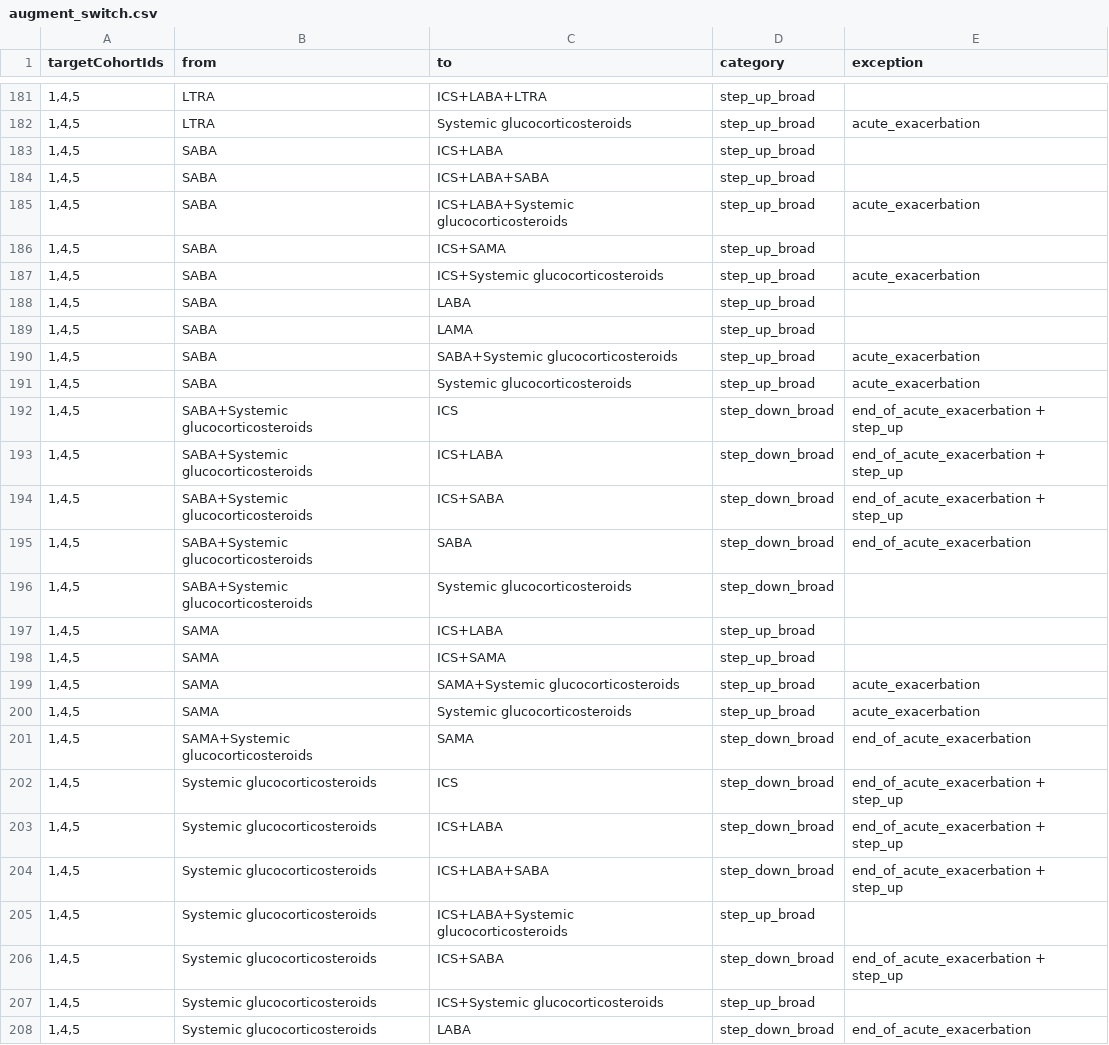
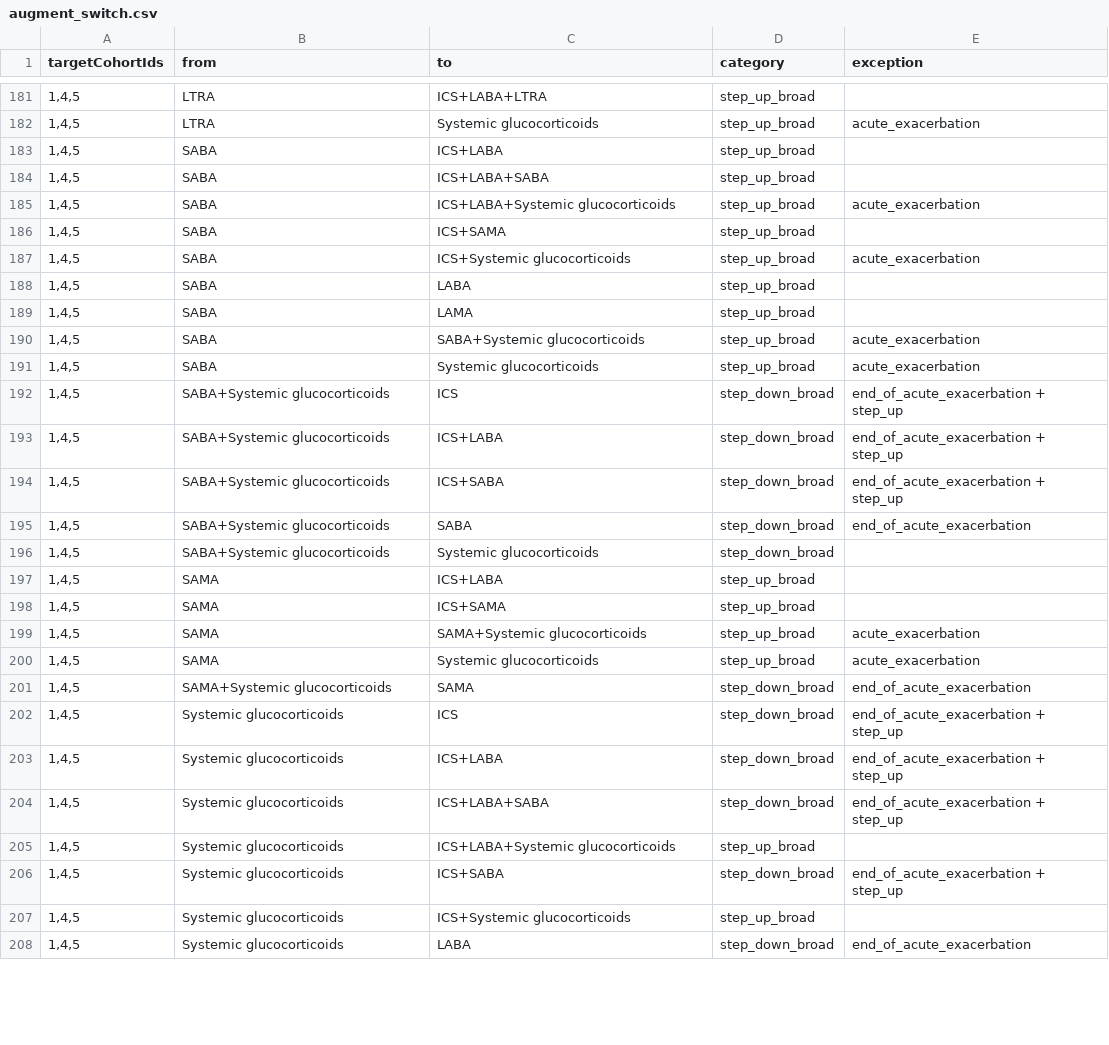
Before and after one commit to ted9219/RespiratoryDrugPathways, a CSV file: inst/Settings/augment_switch.csv, drawn as a sheet; only a part is shown, gaps mark what is left out; the diff covers the shown part only.

Commit message:
Rename glucocorticosteroids to glucocorticoids (shorter)

```diff
--- a/inst/Settings/augment_switch.csv
+++ b/inst/Settings/augment_switch.csv
@@ -181,28 +181,28 @@ targetCohortIds,from,to,category,exception
 "1,4,5",LTRA,ICS+LABA+LTRA,step_up_broad,
-"1,4,5",LTRA,Systemic glucocorticosteroids,step_up_broad,acute_exacerbation
+"1,4,5",LTRA,Systemic glucocorticoids,step_up_broad,acute_exacerbation
 "1,4,5",SABA,ICS+LABA,step_up_broad,
 "1,4,5",SABA,ICS+LABA+SABA,step_up_broad,
-"1,4,5",SABA,ICS+LABA+Systemic glucocorticosteroids,step_up_broad,acute_exacerbation
+"1,4,5",SABA,ICS+LABA+Systemic glucocorticoids,step_up_broad,acute_exacerbation
 "1,4,5",SABA,ICS+SAMA,step_up_broad,
-"1,4,5",SABA,ICS+Systemic glucocorticosteroids,step_up_broad,acute_exacerbation
+"1,4,5",SABA,ICS+Systemic glucocorticoids,step_up_broad,acute_exacerbation
 "1,4,5",SABA,LABA,step_up_broad,
 "1,4,5",SABA,LAMA,step_up_broad,
-"1,4,5",SABA,SABA+Systemic glucocorticosteroids,step_up_broad,acute_exacerbation
-"1,4,5",SABA,Systemic glucocorticosteroids,step_up_broad,acute_exacerbation
-"1,4,5",SABA+Systemic glucocorticosteroids,ICS,step_down_broad,end_of_acute_exacerbation + step_up
-"1,4,5",SABA+Systemic glucocorticosteroids,ICS+LABA,step_down_broad,end_of_acute_exacerbation + step_up
-"1,4,5",SABA+Systemic glucocorticosteroids,ICS+SABA,step_down_broad,end_of_acute_exacerbation + step_up
-"1,4,5",SABA+Systemic glucocorticosteroids,SABA,step_down_broad,end_of_acute_exacerbation
-"1,4,5",SABA+Systemic glucocorticosteroids,Systemic glucocorticosteroids,step_down_broad,
+"1,4,5",SABA,SABA+Systemic glucocorticoids,step_up_broad,acute_exacerbation
+"1,4,5",SABA,Systemic glucocorticoids,step_up_broad,acute_exacerbation
+"1,4,5",SABA+Systemic glucocorticoids,ICS,step_down_broad,end_of_acute_exacerbation + step_up
+"1,4,5",SABA+Systemic glucocorticoids,ICS+LABA,step_down_broad,end_of_acute_exacerbation + step_up
+"1,4,5",SABA+Systemic glucocorticoids,ICS+SABA,step_down_broad,end_of_acute_exacerbation + step_up
+"1,4,5",SABA+Systemic glucocorticoids,SABA,step_down_broad,end_of_acute_exacerbation
+"1,4,5",SABA+Systemic glucocorticoids,Systemic glucocorticoids,step_down_broad,
 "1,4,5",SAMA,ICS+LABA,step_up_broad,
 "1,4,5",SAMA,ICS+SAMA,step_up_broad,
-"1,4,5",SAMA,SAMA+Systemic glucocorticosteroids,step_up_broad,acute_exacerbation
-"1,4,5",SAMA,Systemic glucocorticosteroids,step_up_broad,acute_exacerbation
-"1,4,5",SAMA+Systemic glucocorticosteroids,SAMA,step_down_broad,end_of_acute_exacerbation
-"1,4,5",Systemic glucocorticosteroids,ICS,step_down_broad,end_of_acute_exacerbation + step_up
-"1,4,5",Systemic glucocorticosteroids,ICS+LABA,step_down_broad,end_of_acute_exacerbation + step_up
-"1,4,5",Systemic glucocorticosteroids,ICS+LABA+SABA,step_down_broad,end_of_acute_exacerbation + step_up
-"1,4,5",Systemic glucocorticosteroids,ICS+LABA+Systemic glucocorticosteroids,step_up_broad,
-"1,4,5",Systemic glucocorticosteroids,ICS+SABA,step_down_broad,end_of_acute_exacerbation + step_up
-"1,4,5",Systemic glucocorticosteroids,ICS+Systemic glucocorticosteroids,step_up_broad,
-"1,4,5",Systemic glucocorticosteroids,LABA,step_down_broad,end_of_acute_exacerbation
+"1,4,5",SAMA,SAMA+Systemic glucocorticoids,step_up_broad,acute_exacerbation
+"1,4,5",SAMA,Systemic glucocorticoids,step_up_broad,acute_exacerbation
+"1,4,5",SAMA+Systemic glucocorticoids,SAMA,step_down_broad,end_of_acute_exacerbation
+"1,4,5",Systemic glucocorticoids,ICS,step_down_broad,end_of_acute_exacerbation + step_up
+"1,4,5",Systemic glucocorticoids,ICS+LABA,step_down_broad,end_of_acute_exacerbation + step_up
+"1,4,5",Systemic glucocorticoids,ICS+LABA+SABA,step_down_broad,end_of_acute_exacerbation + step_up
+"1,4,5",Systemic glucocorticoids,ICS+LABA+Systemic glucocorticoids,step_up_broad,
+"1,4,5",Systemic glucocorticoids,ICS+SABA,step_down_broad,end_of_acute_exacerbation + step_up
+"1,4,5",Systemic glucocorticoids,ICS+Systemic glucocorticoids,step_up_broad,
+"1,4,5",Systemic glucocorticoids,LABA,step_down_broad,end_of_acute_exacerbation
```
Also changed, not shown: 153 edited cells elsewhere in this file, extras/asthma_drugs.csv, extras/medgroup_doseform.csv, 5 other files.
